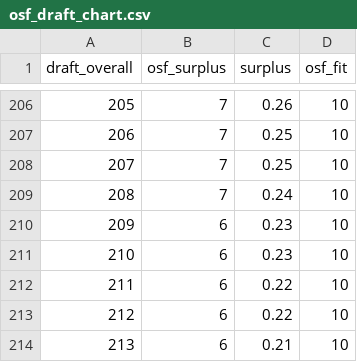
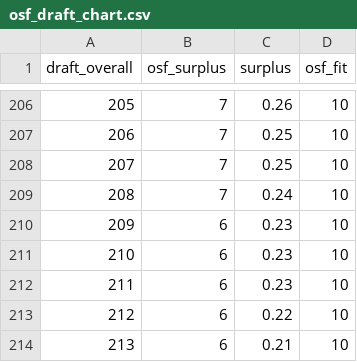
Before and after one commit to nflverse/open-source-football, a CSV file: docs/posts/2023-02-23-nfl-draft-value-chart/osf_draft_chart.csv, drawn as a sheet; only a part is shown, gaps mark what is left out; the diff covers the shown part only.

```diff
--- a/docs/posts/2023-02-23-nfl-draft-value-chart/osf_draft_chart.csv
+++ b/docs/posts/2023-02-23-nfl-draft-value-chart/osf_draft_chart.csv
@@ -211,3 +211,3 @@ draft_overall,osf_surplus,surplus,osf_fit
 210,6,0.23,10
-211,6,0.22,10
+211,6,0.23,10
 212,6,0.22,10
```
Also changed, not shown: 26 edited cells elsewhere in this file, _posts/2023-02-23-nfl-draft-value-chart/osf_draft_chart.csv, 48 other files.
